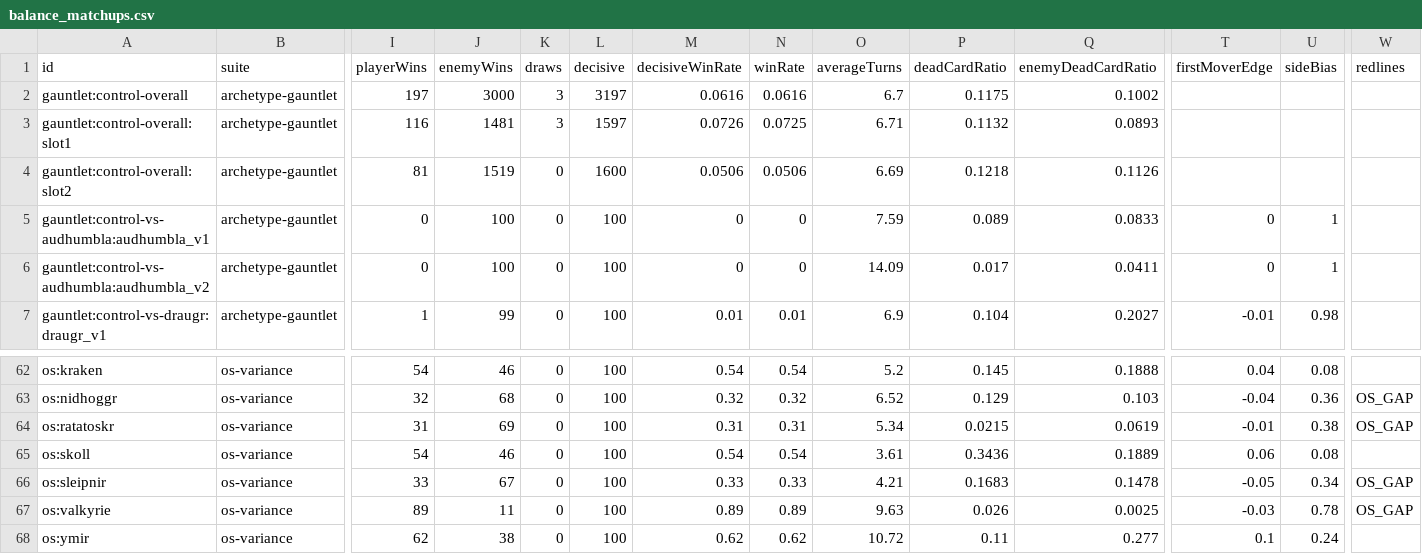
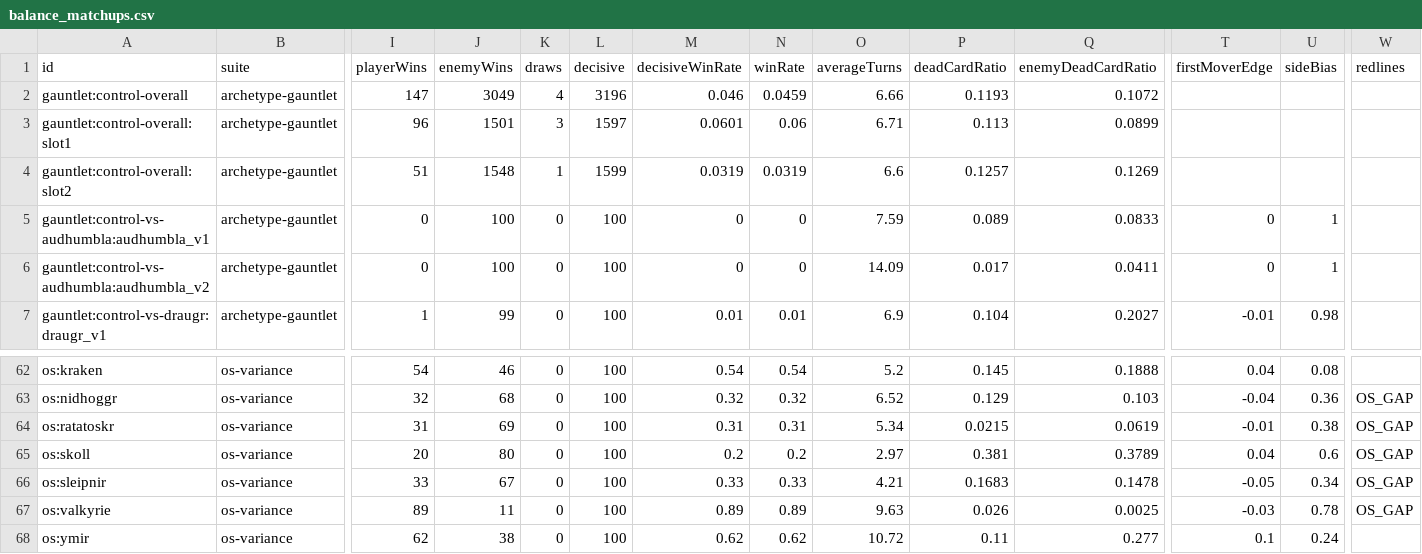
Before and after one commit to hdunphy/Mingming, a CSV file: docs/balance/balance_matchups.csv, drawn as a sheet; only a part is shown, gaps mark what is left out; the diff covers the shown part only; the diff names each change by its address in the sheet, - before the commit and + after, or states it on an @@ line.

```diff
--- a/docs/balance/balance_matchups.csv
+++ b/docs/balance/balance_matchups.csv
-I2 (playerWins): 197
+I2 (playerWins): 147
-J2 (enemyWins): 3000
+J2 (enemyWins): 3049
-K2 (draws): 3
+K2 (draws): 4
-L2 (decisive): 3197
+L2 (decisive): 3196
-M2 (decisiveWinRate): 0.0616
+M2 (decisiveWinRate): 0.046
-N2 (winRate): 0.0616
+N2 (winRate): 0.0459
-O2 (averageTurns): 6.7
+O2 (averageTurns): 6.66
-P2 (deadCardRatio): 0.1175
+P2 (deadCardRatio): 0.1193
-Q2 (enemyDeadCardRatio): 0.1002
+Q2 (enemyDeadCardRatio): 0.1072
-I3 (playerWins): 116
+I3 (playerWins): 96
-J3 (enemyWins): 1481
+J3 (enemyWins): 1501
-M3 (decisiveWinRate): 0.0726
+M3 (decisiveWinRate): 0.0601
-N3 (winRate): 0.0725
+N3 (winRate): 0.06
-P3 (deadCardRatio): 0.1132
+P3 (deadCardRatio): 0.113
-Q3 (enemyDeadCardRatio): 0.0893
+Q3 (enemyDeadCardRatio): 0.0899
-I4 (playerWins): 81
+I4 (playerWins): 51
-J4 (enemyWins): 1519
+J4 (enemyWins): 1548
-K4 (draws): 0
+K4 (draws): 1
-L4 (decisive): 1600
+L4 (decisive): 1599
-M4 (decisiveWinRate): 0.0506
+M4 (decisiveWinRate): 0.0319
-N4 (winRate): 0.0506
+N4 (winRate): 0.0319
-O4 (averageTurns): 6.69
+O4 (averageTurns): 6.6
-P4 (deadCardRatio): 0.1218
+P4 (deadCardRatio): 0.1257
-Q4 (enemyDeadCardRatio): 0.1126
+Q4 (enemyDeadCardRatio): 0.1269
-I65 (playerWins): 54
+I65 (playerWins): 20
-J65 (enemyWins): 46
+J65 (enemyWins): 80
-M65 (decisiveWinRate): 0.54
+M65 (decisiveWinRate): 0.2
-N65 (winRate): 0.54
+N65 (winRate): 0.2
-O65 (averageTurns): 3.61
+O65 (averageTurns): 2.97
-P65 (deadCardRatio): 0.3436
+P65 (deadCardRatio): 0.381
-Q65 (enemyDeadCardRatio): 0.1889
+Q65 (enemyDeadCardRatio): 0.3789
-T65 (firstMoverEdge): 0.06
+T65 (firstMoverEdge): 0.04
-U65 (sideBias): 0.08
+U65 (sideBias): 0.6
-W65 (redlines): (empty)
+W65 (redlines): OS_GAP
```
Also changed, not shown: 29 edited cells elsewhere in this file, docs/balance/balance_redlines.csv, 12 other files.
